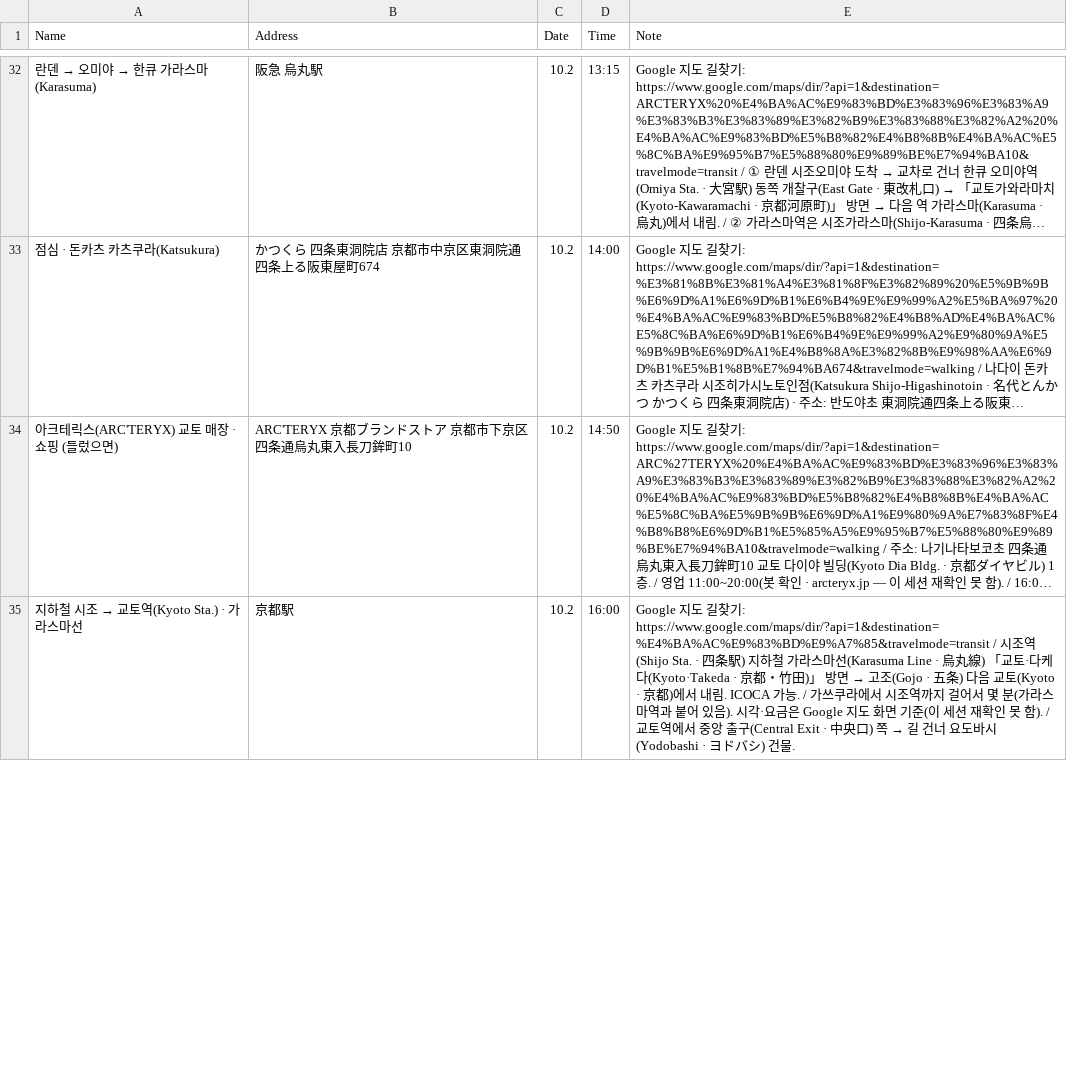
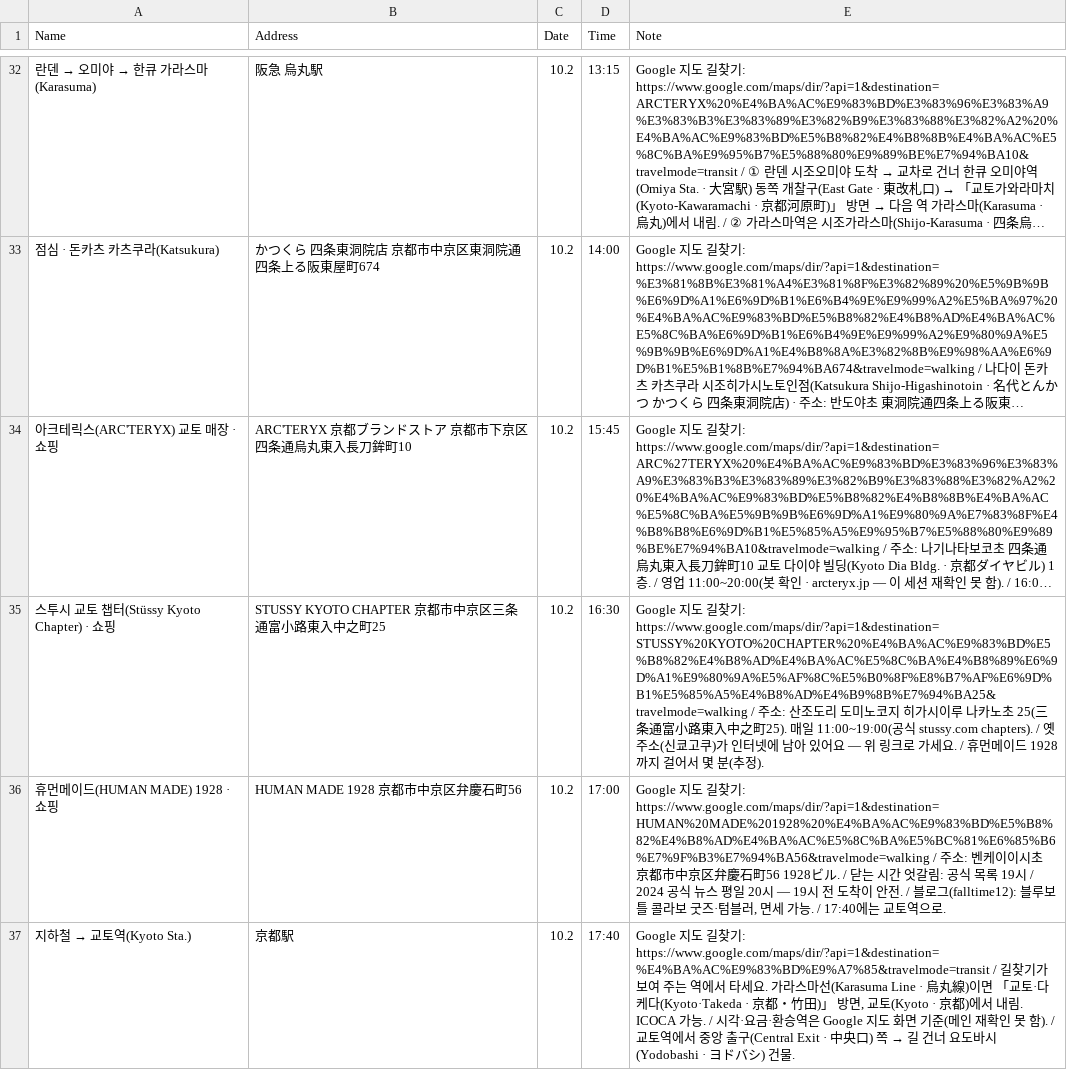
Before and after one commit to ylabel0812/osaka-days-2026, a CSV file: osaka-places.csv, drawn as a sheet; only a part is shown, gaps mark what is left out; long unchanged cells end in …; addresses are those after the commit; the diff covers the shown part only; the diff names each change by its address in the sheet, - before the commit and + after, or states it on an @@ line.

Commit message:
Day 3: Arc'teryx, Stussy, Human Made before Kyoto Station

```diff
--- a/osaka-places.csv
+++ b/osaka-places.csv
-A34 (Name): 아크테릭스(ARC'TERYX) 교토 매장 · 쇼핑 (들렀으면)
+A34 (Name): 아크테릭스(ARC'TERYX) 교토 매장 · 쇼핑
-D34 (Time): 14:50
+D34 (Time): 15:45
+row 35: 스투시 교토 챕터(Stüssy Kyoto Chapter) · 쇼핑 | STUSSY KYOTO CHAPTER 京都市中京区三条通富小路東入中之町25 | 10.2 | 16:30 | Google 지도 길찾기: https://www.google.com/maps/dir/?api=1&destination=STUSSY%20KYOTO%20CHAPTER%20%E4%BA%AC%E9%83%BD%E5%B8%82%E4%B8%AD%E4%BA%AC%E5%8C%BA%E4%B8%89%E6%9D%A1%E9%80%9A%E5%AF%8C%E5%B0%8F%E8%B7%AF%E6%9D%B1%E5%85%A5%E4%B8%AD%E4%B9%8B%E7%94%BA25&travelmode=walking / 주소: 산조도리 도미노코지 히가시이루 나카노초 25(三条通富小路東入中之町25). 매일 11:00~19:00(공식 stussy.com chapters). / 옛 주소(신쿄고쿠)가 인터넷에 남아 있어요 — 위 링크로 가세요. / 휴먼메이드 1928까지 걸어서 몇 분(추정).
+row 36: 휴먼메이드(HUMAN MADE) 1928 · 쇼핑 | HUMAN MADE 1928 京都市中京区弁慶石町56 | 10.2 | 17:00 | Google 지도 길찾기: https://www.google.com/maps/dir/?api=1&destination=HUMAN%20MADE%201928%20%E4%BA%AC%E9%83%BD%E5%B8%82%E4%B8%AD%E4%BA%AC%E5%8C%BA%E5%BC%81%E6%85%B6%E7%9F%B3%E7%94%BA56&travelmode=walking / 주소: 벤케이이시초 京都市中京区弁慶石町56 1928ビル. / 닫는 시간 엇갈림: 공식 목록 19시 / 2024 공식 뉴스 평일 20시 — 19시 전 도착이 안전. / 블로그(falltime12): 블루보틀 콜라보 굿즈·텀블러, 면세 가능. / 17:40에는 교토역으로.
@@ A37 (Name): 지하철 시조 → 교토역(Kyoto Sta.) · 가라스마선 → 지하철 → 교토역(Kyoto Sta.) @@
-D37 (Time): 16:00
+D37 (Time): 17:40
@@ E37 (Note): …기: https://www.google.com/maps/dir/?api=1&destination=%E4%BA%AC%E9%83%BD%E9%A7%85&travelmode=transit / 시조역(Shijo Sta. · 四条駅) 지하철 가라스마선(Karasuma Line · 烏丸線) 「교토·다케다(Kyoto·Takeda · 京都・竹田)」 방면 → 고조(Gojo · 五条) 다음 교토(Kyoto · 京都)에서 내림. ICOCA 가능. / 가쓰쿠라에서 시조역까지 걸어서 몇 분(가라스마역과 붙어 있음). 시각·요금은 Google 지도 화면 기준(이 세션 재확인… → …기: https://www.google.com/maps/dir/?api=1&destination=%E4%BA%AC%E9%83%BD%E9%A7%85&travelmode=transit / 길찾기가 보여 주는 역에서 타세요. 가라스마선(Karasuma Line · 烏丸線)이면 「교토·다케다(Kyoto·Takeda · 京都・竹田)」 방면, 교토(Kyoto · 京都)에서 내림. ICOCA 가능. / 시각·요금·환승역은 Google 지도 화면 기준(메인 재확인… @@
```
Also changed, not shown: 17 edited cells elsewhere in this file, 1 other file.
